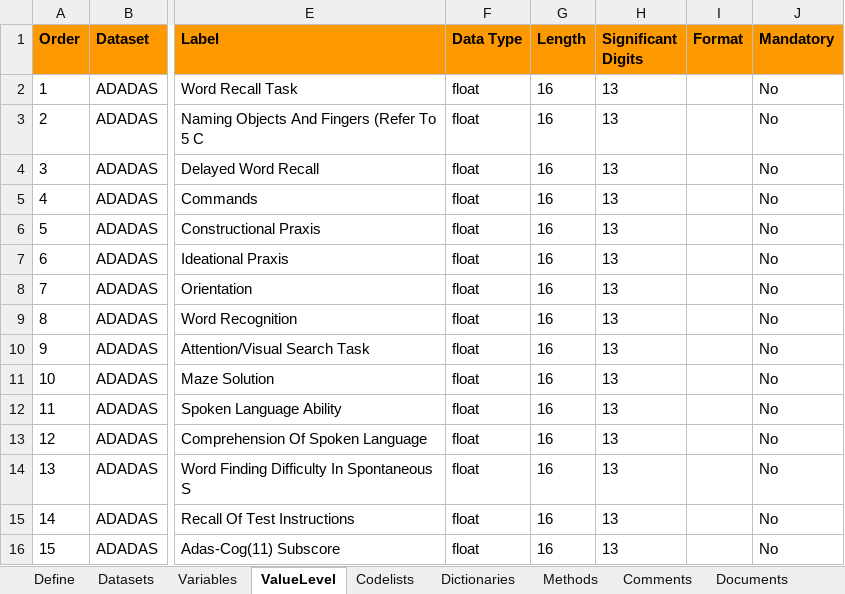
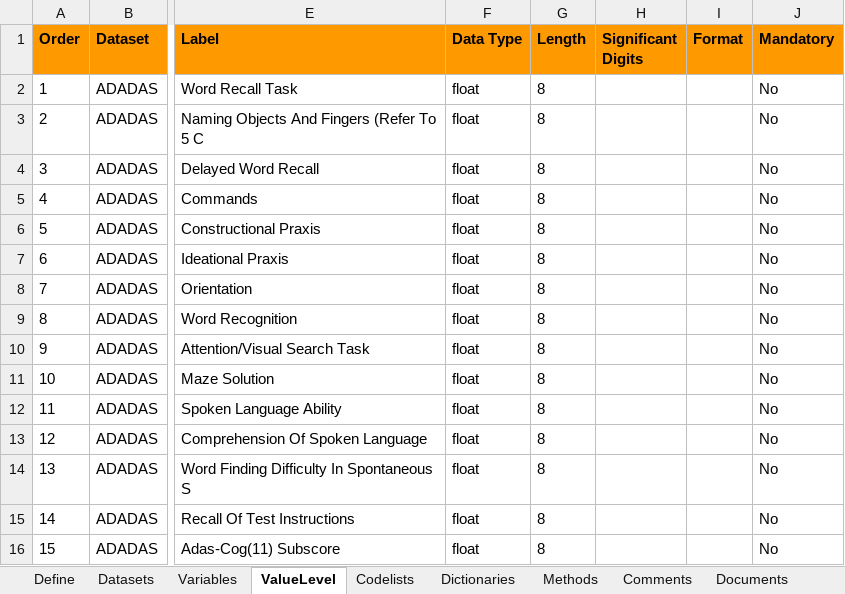
Before and after one commit to RConsortium/submissions-pilot5-datasetjson, an Excel workbook: pilot5-submission/pilot5-input/adamdata/adam-pilot-5.xlsx, sheet ValueLevel, drawn as a sheet; only a part is shown, gaps mark what is left out; values as stored, in another font and other column widths than the file's, no borders; the diff names each change by its address in the sheet, - before the commit and + after, or states it on an @@ line.

Commit message:
conversion programs quieted and using decimal_as_floats=TRUE; rerun of all datasets and tlfs;  placeholder section for ADRG

```diff
--- a/pilot5-submission/pilot5-input/adamdata/adam-pilot-5.xlsx (sheet ValueLevel)
+++ b/pilot5-submission/pilot5-input/adamdata/adam-pilot-5.xlsx (sheet ValueLevel)
-G2:G16 (Length): 16
+G2:G16 (Length): 8
-H2:H16 (Significant Digits): 13
+H2:H16 (Significant Digits): (empty)
```
Also changed, not shown: sheet Variables, 18 other files.
